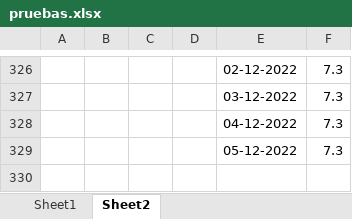
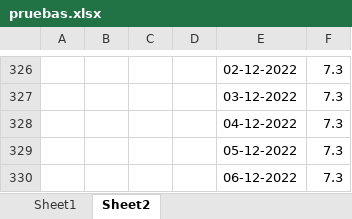
Before and after one commit to acrual/mining-energy, an Excel workbook: pruebas.xlsx, sheet Sheet2, drawn as a sheet; only a part is shown, gaps mark what is left out; values as stored, in another font and other column widths than the file's, no borders; the diff names each change by its address in the sheet, - before the commit and + after, or states it on an @@ line.

```diff
--- a/pruebas.xlsx (sheet Sheet2)
+++ b/pruebas.xlsx (sheet Sheet2)
+row 330:  |  |  |  | 06-12-2022 | 7.3
```
Also changed, not shown: 7 other files.
